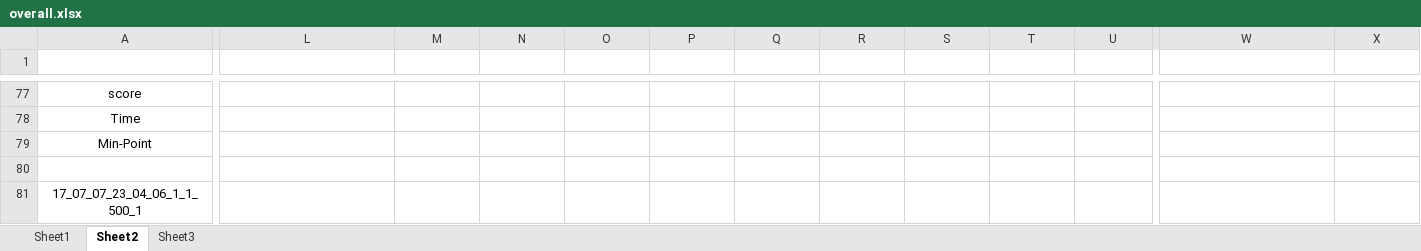
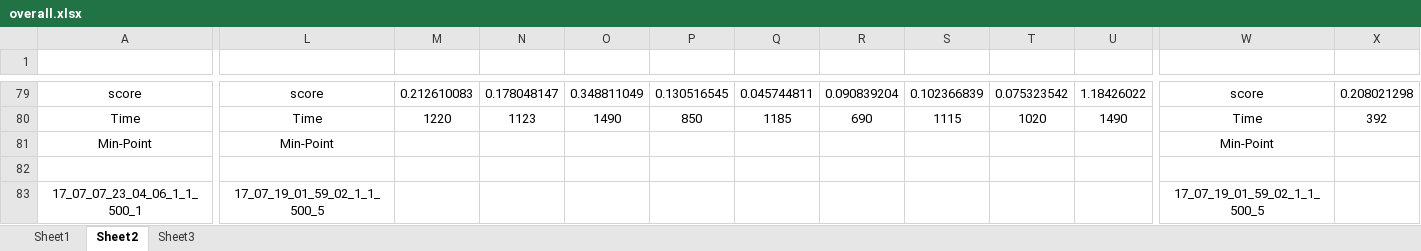
Before and after one commit to zhfkt/ComplexCi, an Excel workbook: overall.xlsx, sheet Sheet2, drawn as a sheet; only a part is shown, gaps mark what is left out; values as stored, in another font and other column widths than the file's, no borders; addresses are those after the commit; the diff covers the shown part only; the diff names each change by its address in the sheet, - before the commit and + after, or states it on an @@ line.

```diff
--- a/overall.xlsx (sheet Sheet2)
+++ b/overall.xlsx (sheet Sheet2)
-L79: (empty)
+L79: score
-M79: (empty)
+M79: 0.212610083
-N79: (empty)
+N79: 0.178048147
-O79: (empty)
+O79: 0.348811049
-P79: (empty)
+P79: 0.130516545
-Q79: (empty)
+Q79: 0.045744811
-R79: (empty)
+R79: 0.090839204
-S79: (empty)
+S79: 0.102366839
-T79: (empty)
+T79: 0.075323542
-U79: (empty)
+U79: 1.18426022
-W79: (empty)
+W79: score
-X79: (empty)
+X79: 0.208021298
-L80: (empty)
+L80: Time
-M80: (empty)
+M80: 1220
-N80: (empty)
+N80: 1123
-O80: (empty)
+O80: 1490
-P80: (empty)
+P80: 850
-Q80: (empty)
+Q80: 1185
-R80: (empty)
+R80: 690
-S80: (empty)
+S80: 1115
-T80: (empty)
+T80: 1020
-U80: (empty)
+U80: 1490
-W80: (empty)
+W80: Time
-X80: (empty)
+X80: 392
-L81: (empty)
+L81: Min-Point
-W81: (empty)
+W81: Min-Point
-L83: (empty)
+L83: 17_07_19_01_59_02_1_1_500_5
-W83: (empty)
+W83: 17_07_19_01_59_02_1_1_500_5
```
Also changed, not shown: 3 added rows, 1 removed row and 87 edited cells elsewhere in this sheet, formulas that keep their value, 1 other file.
